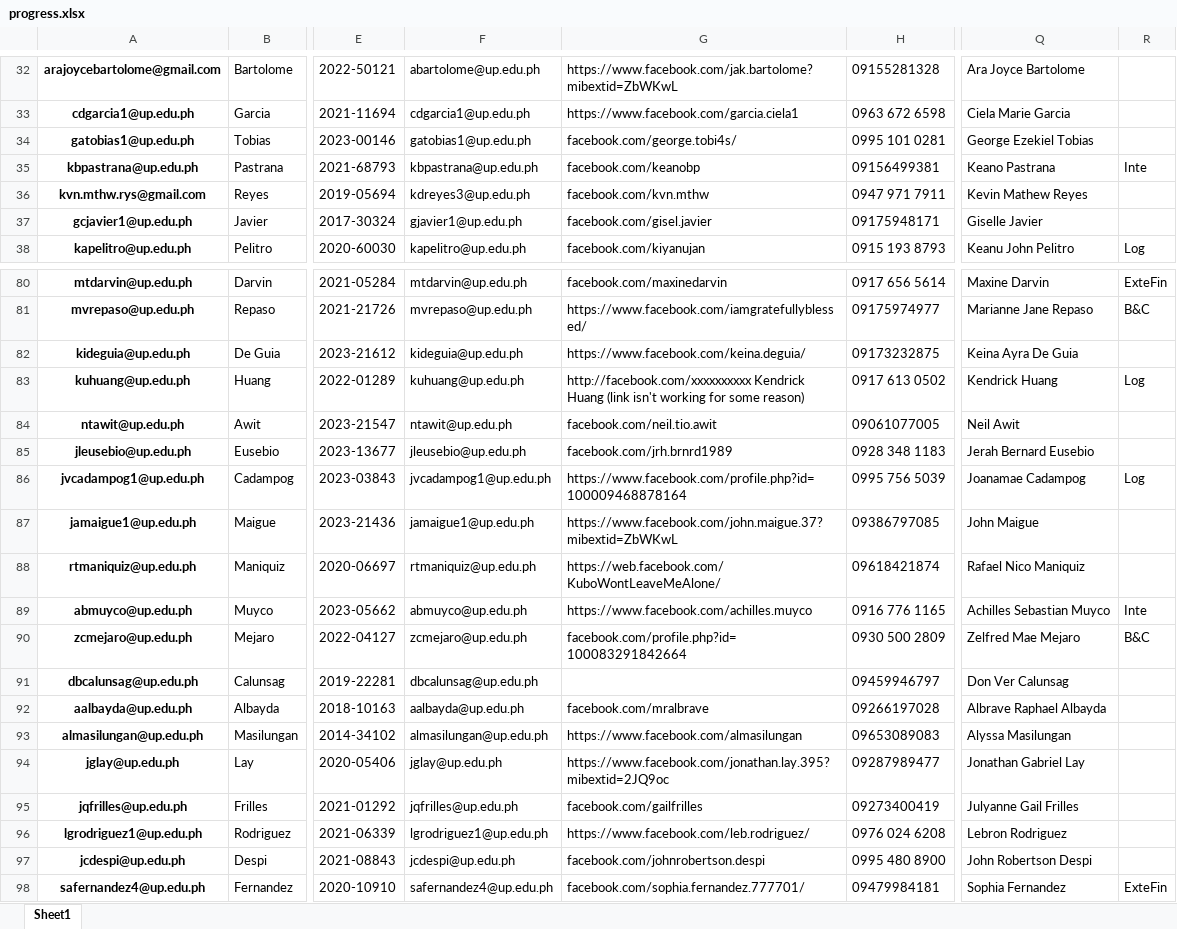
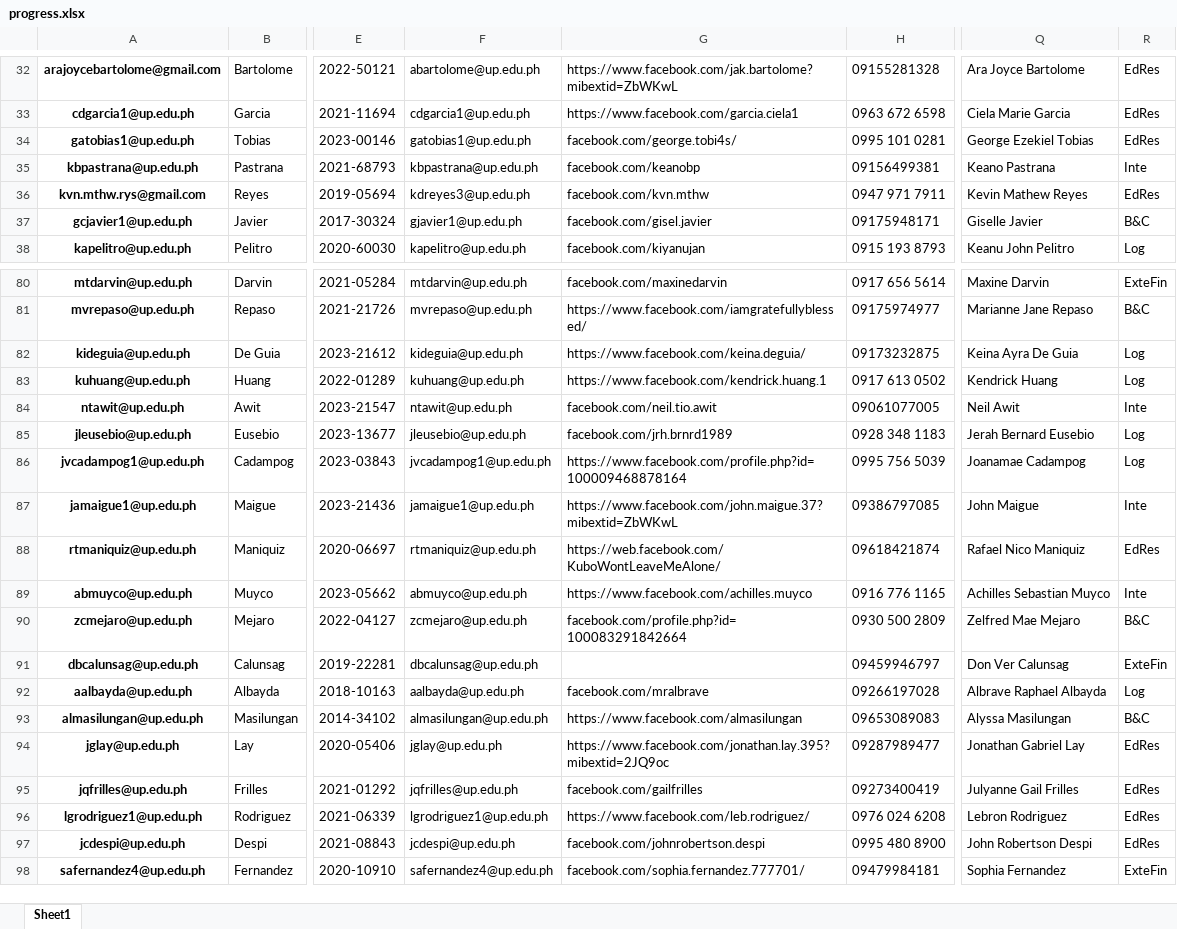
Before and after one commit to smurfedGitHubIO/ML-Python, an Excel workbook: notebook-tests/EDA/UP Data Science Society AY2324A/progress.xlsx, sheet Sheet1, drawn as a sheet; only a part is shown, gaps mark what is left out; values as stored, in another font and other column widths than the file's, no borders; the diff covers the shown part only; the diff names each change by its address in the sheet, - before the commit and + after, or states it on an @@ line.

```diff
--- a/notebook-tests/EDA/UP Data Science Society AY2324A/progress.xlsx (sheet Sheet1)
+++ b/notebook-tests/EDA/UP Data Science Society AY2324A/progress.xlsx (sheet Sheet1)
-R32:R34: (empty)
+R32:R34: EdRes
-R36: (empty)
+R36: EdRes
-R37: (empty)
+R37: B&C
-R82: (empty)
+R82: Log
-G83: http://facebook.com/xxxxxxxxxx Kendrick Huang (link isn't working for some reason)
+G83: https://www.facebook.com/kendrick.huang.1
-R84: (empty)
+R84: Inte
-R85: (empty)
+R85: Log
-R87: (empty)
+R87: Inte
-R88: (empty)
+R88: EdRes
-R91: (empty)
+R91: ExteFin
-R92: (empty)
+R92: Log
-R93: (empty)
+R93: B&C
-R94:R97: (empty)
+R94:R97: EdRes
```
Also changed, not shown: 55 edited cells elsewhere in this sheet, 1 other file.
